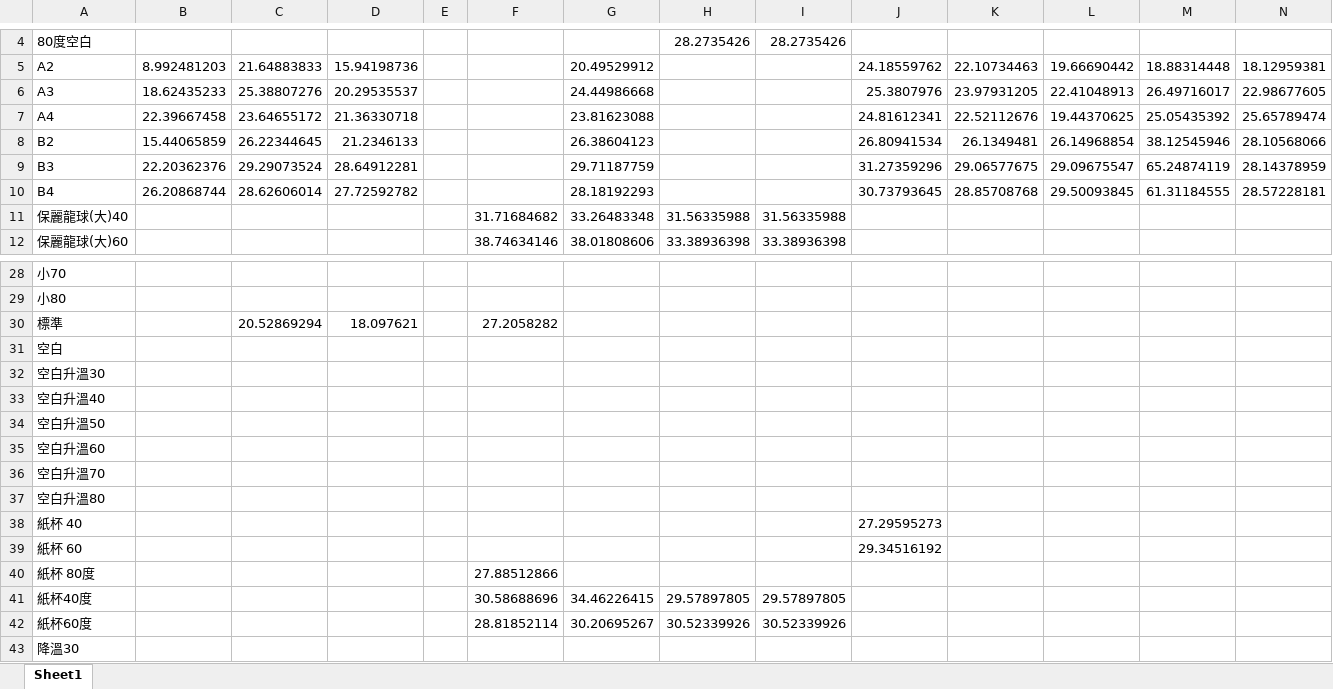
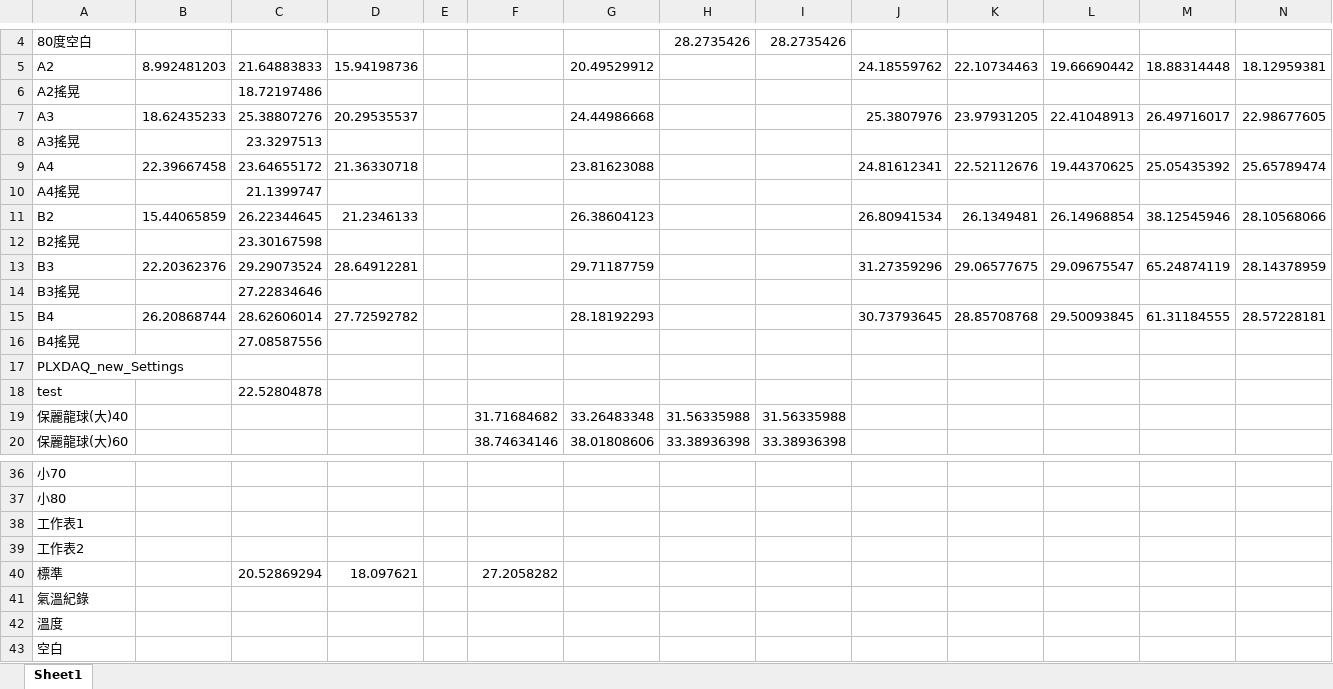
Before and after one commit to ericxhung/BackupOfScience, an Excel workbook: Excel/整理.xlsx, sheet Sheet1, drawn as a sheet; only a part is shown, gaps mark what is left out; the shorter side is filled out with more unchanged rows; values as stored, in another font and other column widths than the file's, no borders; rows hold the shown columns only; the diff names each change by its address in the sheet, - before the commit and + after, or states it on an @@ line.

```diff
--- a/Excel/整理.xlsx (sheet Sheet1)
+++ b/Excel/整理.xlsx (sheet Sheet1)
+row 6: A2搖晃 |  | 18.72197486
+row 8: A3搖晃 |  | 23.3297513
+row 10: A4搖晃 |  | 21.1399747
+row 12: B2搖晃 |  | 23.30167598
+row 14: B3搖晃 |  | 27.22834646
+row 16: B4搖晃 |  | 27.08587556
+row 17: PLXDAQ_new_Settings
+row 18: test |  | 22.52804878
+row 38: 工作表1
+row 39: 工作表2
+row 41: 氣溫紀錄
+row 42: 溫度
```
Also changed, not shown: 8 other files.
